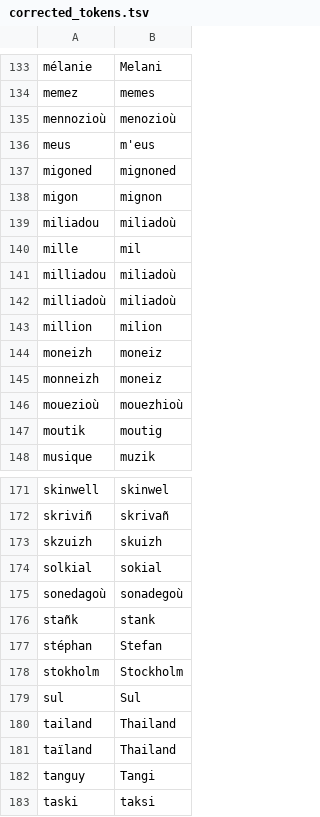
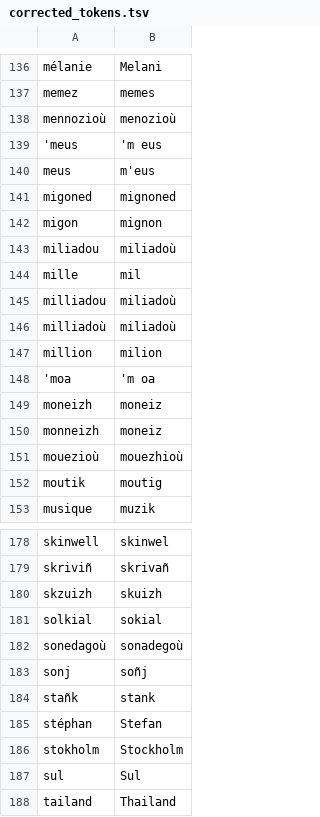
Before and after one commit to gweltou/ostilhou, a TSV file: ostilhou/dicts/corrected_tokens.tsv, drawn as a sheet; only a part is shown, gaps mark what is left out; the shorter side is filled out with more unchanged rows; the diff covers the shown part only; the diff names each change by its address in the sheet, - before the commit and + after, or states it on an @@ line.

```diff
--- a/ostilhou/dicts/corrected_tokens.tsv
+++ b/ostilhou/dicts/corrected_tokens.tsv
+row 139: 'meus | 'm eus
+row 148: 'moa | 'm oa
+row 183: sonj | soñj
```
Also changed, not shown: 8 added rows elsewhere in this file, ostilhou/asr/lexicon_add.tsv, ostilhou/asr/lexicon_sub.tsv, 17 other files.
